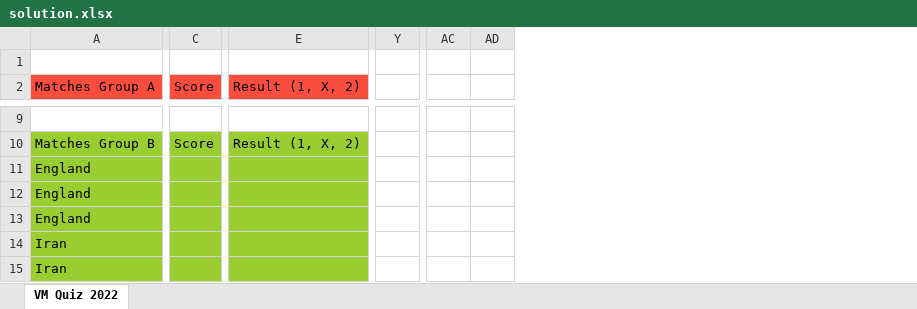
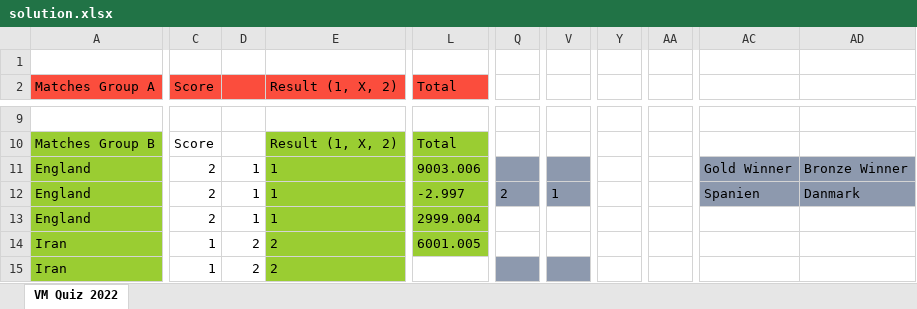
Before and after one commit to fredriknystrom/FIFAWorldCupTip, an Excel workbook: quizes/solution.xlsx, sheet VM Quiz 2022, drawn as a sheet; only a part is shown, gaps mark what is left out; values as stored, in another font and other column widths than the file's, no borders; removed rows and columns are numbered as before the commit, all else as after; the diff covers the shown part only; the diff names each change by its address in the sheet, - before the commit and + after, or states it on an @@ line.

```diff
--- a/quizes/solution.xlsx (sheet VM Quiz 2022)
+++ b/quizes/solution.xlsx (sheet VM Quiz 2022)
+column D, rows 11-15: 1 | 1 | 1 | 2 | 2
@@ column L (Total) unhidden, rows 10-14: Total | 9003.006 | -2.997 | 2999.004 | 6001.005 @@
+column Q, row 12: 2
+column V, row 12: 1
-column Y, empty
+column Y, empty
+column AA, empty
-column AC, empty
-column AD, empty
+column AC, rows 11-12: Gold Winner | Spanien
+column AD, rows 11-12: Bronze Winner | Danmark
-C10:C15 fill: #9ACD32
+C10:C15 fill: none
-C11:C13 (Score): (empty)
+C11:C13 (Score): 2
-E11:E13 (Result (1, X, 2)): (empty)
+E11:E13 (Result (1, X, 2)): 1
-C14:C15 (Score): (empty)
+C14:C15 (Score): 1
-E14:E15 (Result (1, X, 2)): (empty)
+E14:E15 (Result (1, X, 2)): 2
```
Also changed, not shown: 2 added rows, 2 removed rows, 4 removed columns, 226 edited cells and cell formats elsewhere in this sheet, formulas that keep their value, hidden cells, 3 other files.
